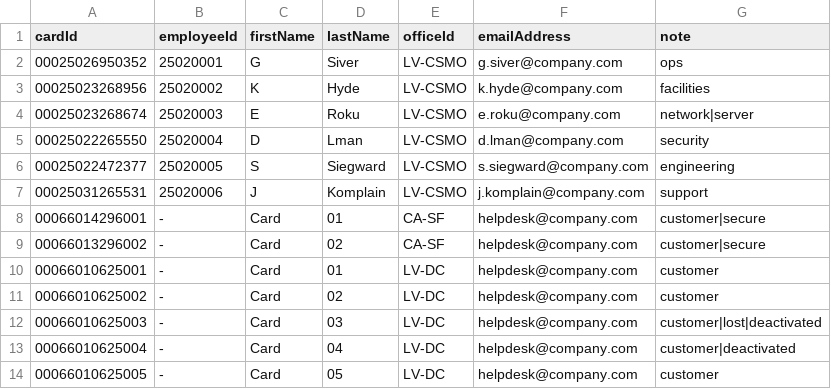
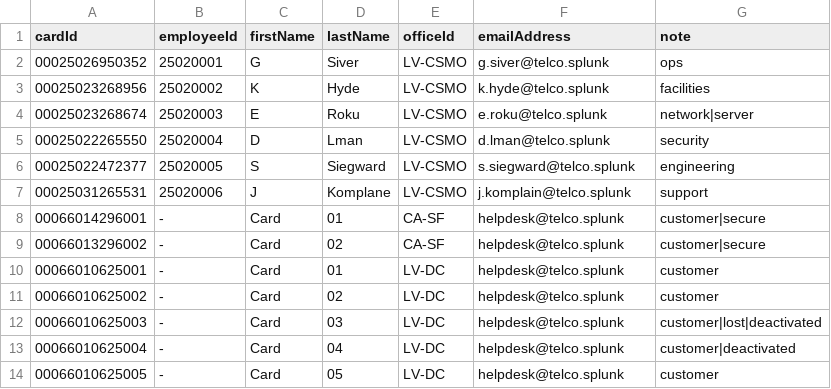
Before and after one commit to ericsix-splunk/Splunk_Essentials_For_Telco, a CSV file: lookups/physical_card_user_mapping.csv, drawn as a sheet.

```diff
--- a/lookups/physical_card_user_mapping.csv
+++ b/lookups/physical_card_user_mapping.csv
@@ -1,14 +1,14 @@
 cardId,employeeId,firstName,lastName,officeId,emailAddress,note
-00025026950352,25020001,G,Siver,LV-CSMO,g.siver@company.com,ops
-00025023268956,25020002,K,Hyde,LV-CSMO,k.hyde@company.com,facilities
-00025023268674,25020003,E,Roku,LV-CSMO,e.roku@company.com,network|server
-00025022265550,25020004,D,Lman,LV-CSMO,d.lman@company.com,security
-00025022472377,25020005,S,Siegward,LV-CSMO,s.siegward@company.com,engineering
-00025031265531,25020006,J,Komplain,LV-CSMO,j.komplain@company.com,support
-00066014296001,-,Card,01,CA-SF,helpdesk@company.com,customer|secure
-00066013296002,-,Card,02,CA-SF,helpdesk@company.com,customer|secure
-00066010625001,-,Card,01,LV-DC,helpdesk@company.com,customer
-00066010625002,-,Card,02,LV-DC,helpdesk@company.com,customer
-00066010625003,-,Card,03,LV-DC,helpdesk@company.com,customer|lost|deactivated
-00066010625004,-,Card,04,LV-DC,helpdesk@company.com,customer|deactivated
-00066010625005,-,Card,05,LV-DC,helpdesk@company.com,customer
+00025026950352,25020001,G,Siver,LV-CSMO,g.siver@telco.splunk,ops
+00025023268956,25020002,K,Hyde,LV-CSMO,k.hyde@telco.splunk,facilities
+00025023268674,25020003,E,Roku,LV-CSMO,e.roku@telco.splunk,network|server
+00025022265550,25020004,D,Lman,LV-CSMO,d.lman@telco.splunk,security
+00025022472377,25020005,S,Siegward,LV-CSMO,s.siegward@telco.splunk,engineering
+00025031265531,25020006,J,Komplane,LV-CSMO,j.komplain@telco.splunk,support
+00066014296001,-,Card,01,CA-SF,helpdesk@telco.splunk,customer|secure
+00066013296002,-,Card,02,CA-SF,helpdesk@telco.splunk,customer|secure
+00066010625001,-,Card,01,LV-DC,helpdesk@telco.splunk,customer
+00066010625002,-,Card,02,LV-DC,helpdesk@telco.splunk,customer
+00066010625003,-,Card,03,LV-DC,helpdesk@telco.splunk,customer|lost|deactivated
+00066010625004,-,Card,04,LV-DC,helpdesk@telco.splunk,customer|deactivated
+00066010625005,-,Card,05,LV-DC,helpdesk@telco.splunk,customer
```
Also changed, not shown: lookups/physical_card_logs.csv.
